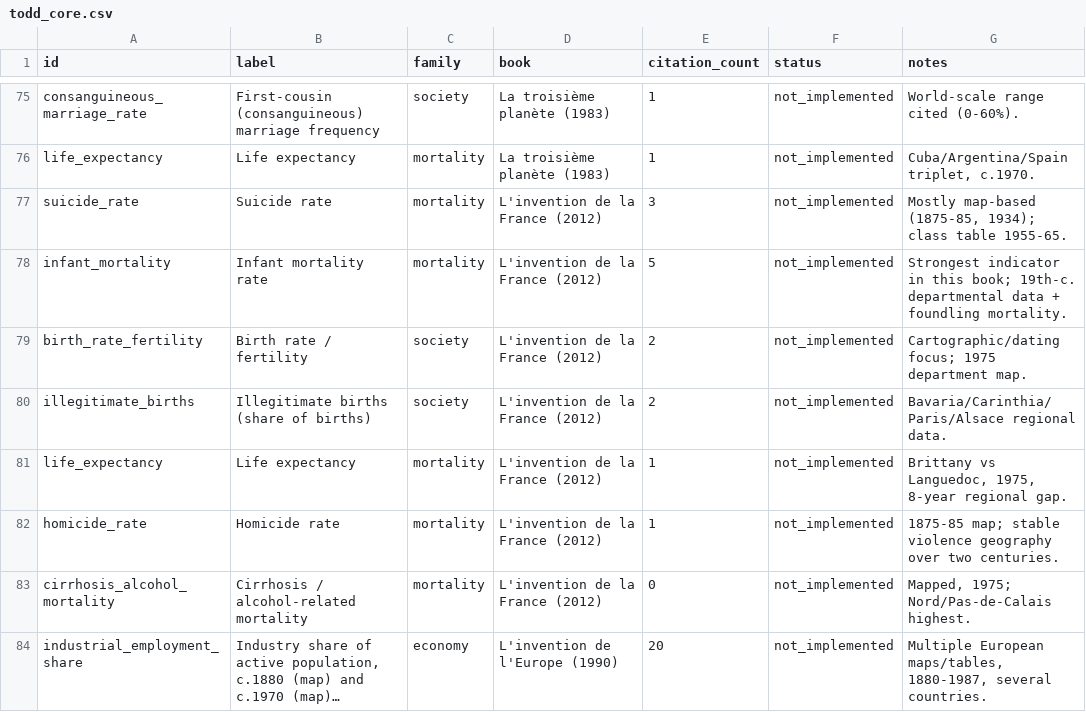
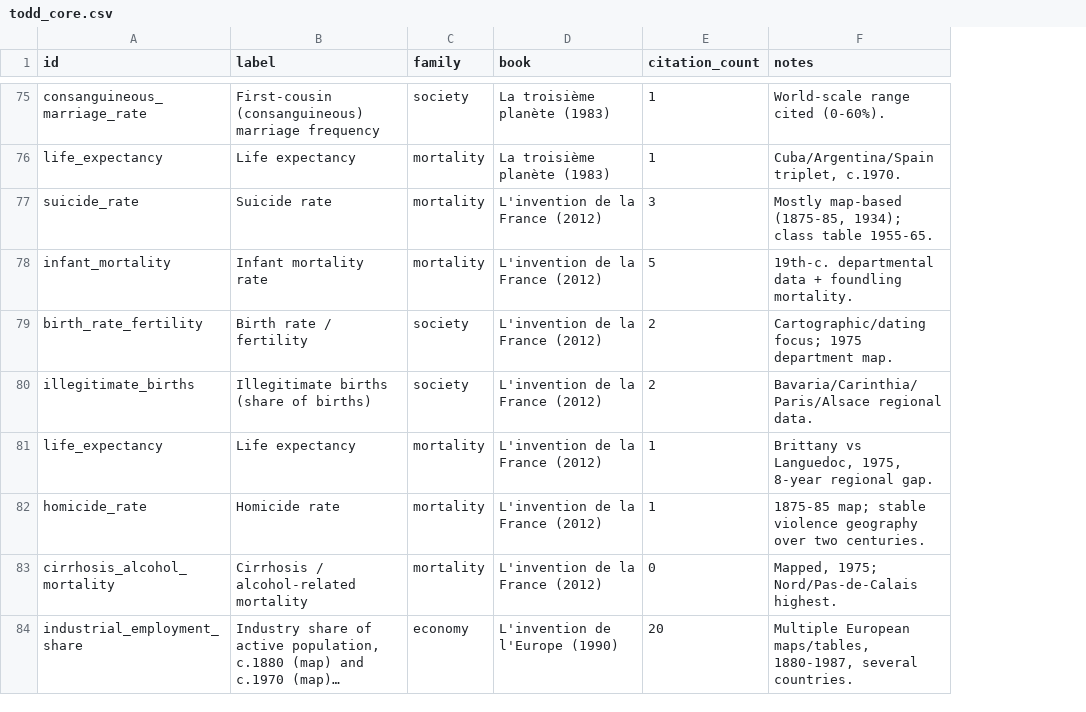
Before and after one commit to EdizKesici/ToddLab, a CSV file: todd_core.csv, drawn as a sheet; only a part is shown, gaps mark what is left out; long unchanged cells end in …; removed rows and columns are numbered as before the commit, all else as after; the diff covers the shown part only; the diff names each change by its address in the sheet, - before the commit and + after, or states it on an @@ line.

```diff
--- a/todd_core.csv
+++ b/todd_core.csv
-column F (status), rows 75-84: all not_implemented
-F78 (notes): Strongest indicator in this book; 19th-c. departmental…
+F78 (notes): 19th-c. departmental…
```
Also changed, not shown: 15 edited cells elsewhere in this file.
